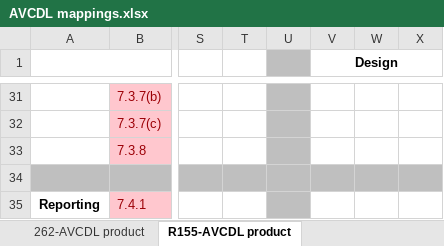
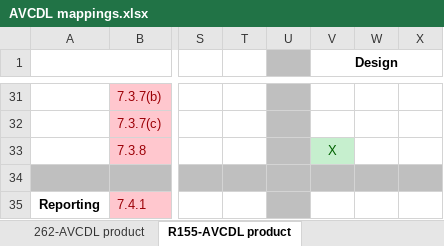
Before and after one commit to nutonomy/AVCDL, an Excel workbook: distribution/reference_documents/working_material/AVCDL mappings.xlsx, sheet R155-AVCDL product, drawn as a sheet; only a part is shown, gaps mark what is left out; values as stored, in another font and other column widths than the file's, no borders; the diff names each change by its address in the sheet, - before the commit and + after, or states it on an @@ line.

Commit message:
updated AVCDL mapping spreadsheet, primary, and R155 fulfillment documents based on the update to the R155 interpretation document

```diff
--- a/distribution/reference_documents/working_material/AVCDL mappings.xlsx (sheet R155-AVCDL product)
+++ b/distribution/reference_documents/working_material/AVCDL mappings.xlsx (sheet R155-AVCDL product)
-V33 (Design): (empty)
+V33 (Design): X
-V33 fill: none
+V33 fill: #C6EFCE
```
Also changed, not shown: sheet R155-AVCDL product (rollup), sheet R155-AVCDL product (extra), sheet R155-AVCDL product (flat), other sheet tabs, source/reference_documents/working_material/AVCDL mappings.xlsx, 4 other files.
